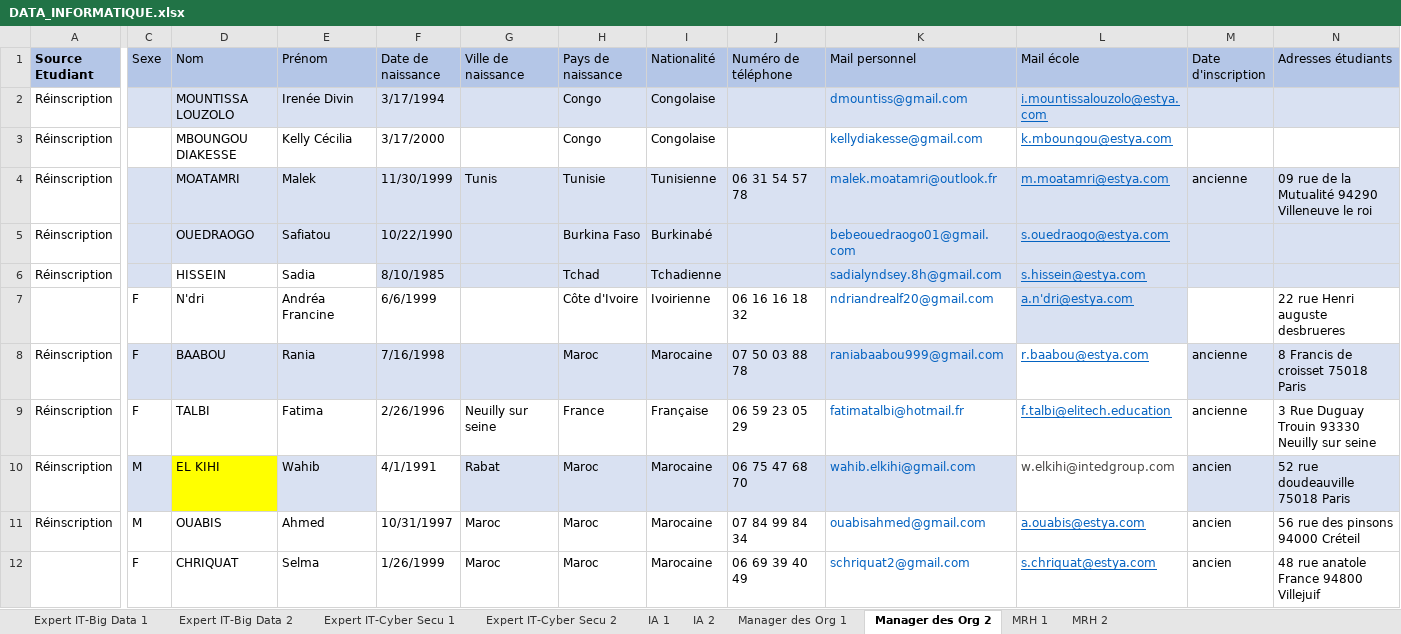
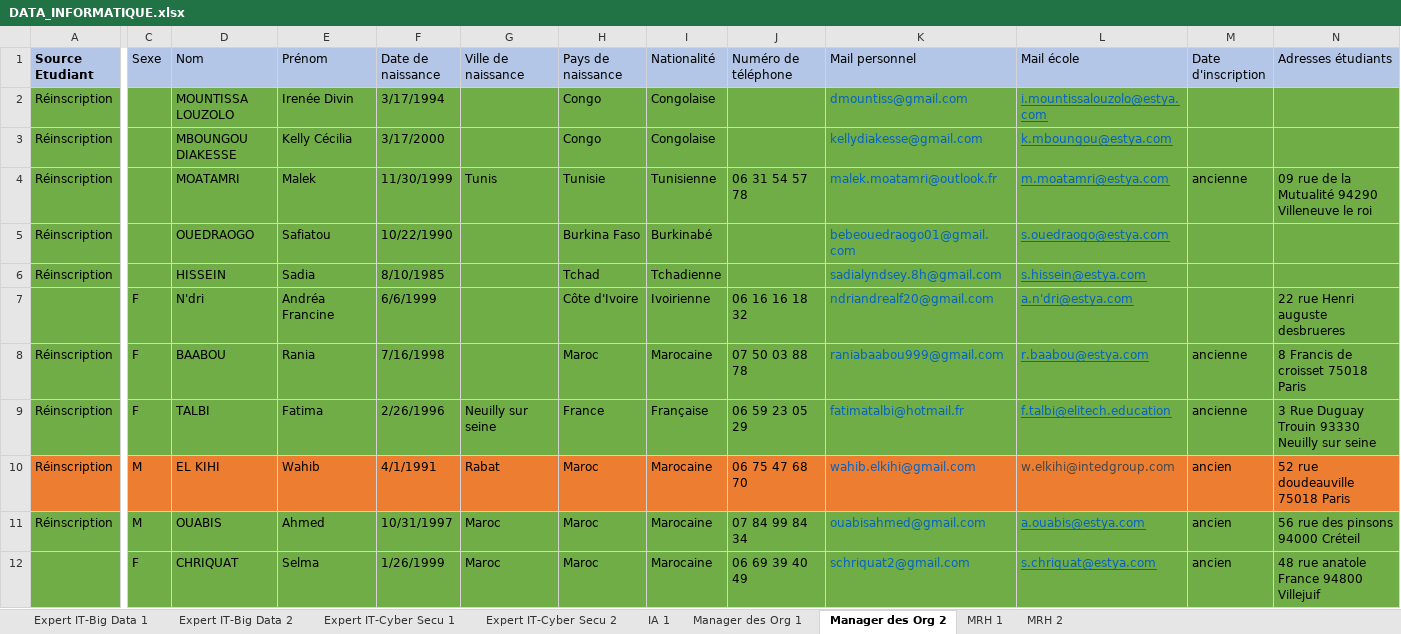
Before and after one commit to badiskhachaa1996/DockerProject, an Excel workbook: back/scriptImport/DATA_INFORMATIQUE.xlsx, sheet Manager des Org 2, drawn as a sheet; only a part is shown, gaps mark what is left out; values as stored, in another font and other column widths than the file's, no borders; conditional formats and table styles not drawn; the diff covers the shown part only; the diff names each change by its address in the sheet, - before the commit and + after, or states it on an @@ line.

```diff
--- a/back/scriptImport/DATA_INFORMATIQUE.xlsx (sheet Manager des Org 2)
+++ b/back/scriptImport/DATA_INFORMATIQUE.xlsx (sheet Manager des Org 2)
-sheet tab: IA 2
-A2 fill: none
+A2 fill: #70AD47
-C2:N2 fill: #D9E1F2
+C2:N2 fill: #70AD47
-A3:N3 fill: none
+A3:N3 fill: #70AD47
-A4:A6 fill: none
+A4:A6 fill: #70AD47
-C4:N5 fill: #D9E1F2
+C4:N5 fill: #70AD47
-C6 fill: #D9E1F2
+C6 fill: #70AD47
-D6:E6 fill: none
+D6:E6 fill: #70AD47
-F6:N6 fill: #D9E1F2
+F6:N6 fill: #70AD47
-A7:K7 fill: none
+A7:K7 fill: #70AD47
-L7 fill: #D9E1F2
+L7 fill: #70AD47
-M7:N7 fill: none
+M7:N7 fill: #70AD47
-A8 fill: none
+A8 fill: #70AD47
-C8:K8 fill: #D9E1F2
+C8:K8 fill: #70AD47
-L8 fill: none
+L8 fill: #70AD47
-M8:N8 fill: #D9E1F2
+M8:N8 fill: #70AD47
-A9:N9 fill: none
+A9:N9 fill: #70AD47
-A10 fill: none
+A10 fill: #ED7D31
-C10 fill: #D9E1F2
+C10 fill: #ED7D31
-D10 fill: #FFFF00
+D10 fill: #ED7D31
-E10 fill: #D9E1F2
+E10 fill: #ED7D31
-F10 fill: none
+F10 fill: #ED7D31
-G10:K10 fill: #D9E1F2
+G10:K10 fill: #ED7D31
-L10 fill: none
+L10 fill: #ED7D31
-M10:N10 fill: #D9E1F2
+M10:N10 fill: #ED7D31
-A11:N12 fill: none
+A11:N12 fill: #70AD47
```
Also changed, not shown: cell formats elsewhere in this sheet, sheet IA 1, sheet Manager des Org 1, sheet MRH 1, sheet Expert IT-Big Data 1, sheet Expert IT-Big Data 2, sheet MRH 2, 2 more sheets, back/scriptImport/DATA_COMMERCE.xlsx, back/scriptImport/DATA_MANAGEMENT.xlsx, 8 other files.
